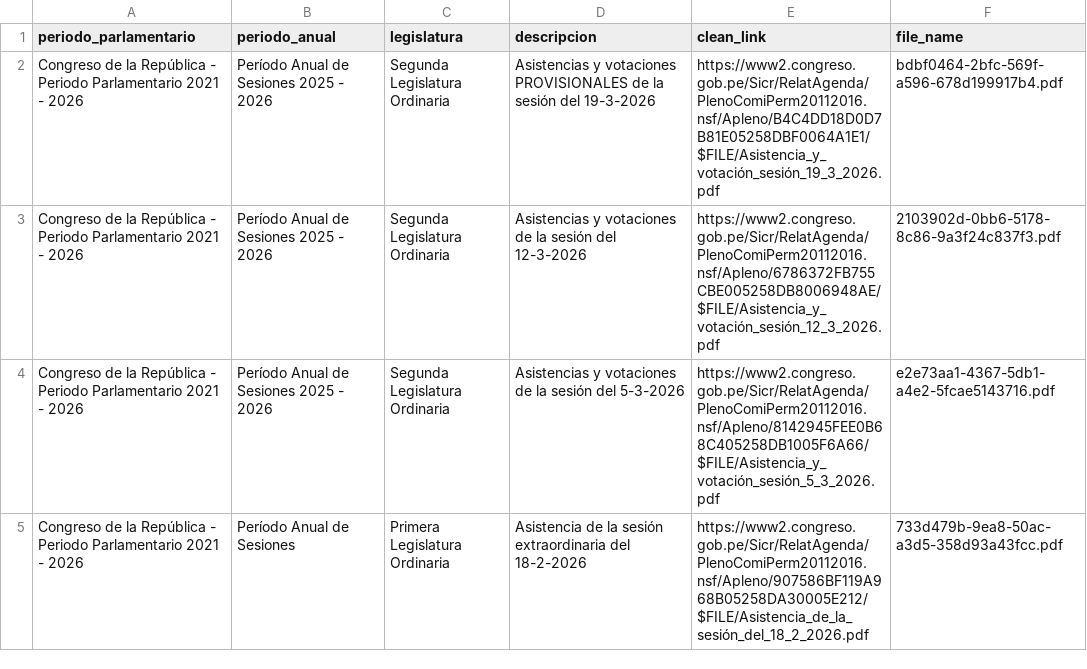
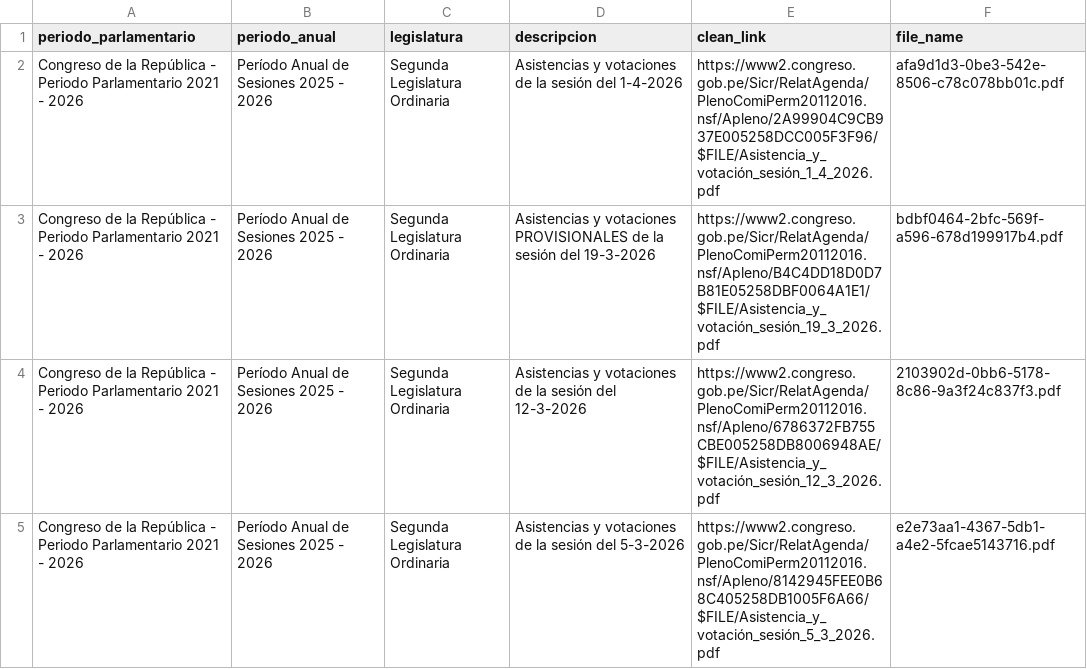
Before and after one commit to NahumFGz/parliament-voting-web, a CSV file: notebooks/scraping/data/documentos_historico.csv, drawn as a sheet; only a part is shown; the shorter side is filled out with more unchanged rows; the diff names each change by its address in the sheet, - before the commit and + after, or states it on an @@ line.

```diff
--- a/notebooks/scraping/data/documentos_historico.csv
+++ b/notebooks/scraping/data/documentos_historico.csv
+row 2: Congreso de la República - Periodo Parlamentario 2021 - 2026 | Período Anual de Sesiones 2025 - 2026 | Segunda Legislatura Ordinaria | Asistencias y votaciones de la sesión del 1-4-2026 | https://www2.congreso.gob.pe/Sicr/RelatAgenda/PlenoComiPerm20112016.nsf/Apleno/2A99904C9CB937E005258DCC005F3F96/$FILE/Asistencia_y_votación_sesión_1_4_2026.pdf | afa9d1d3-0be3-542e-8506-c78c078bb01c.pdf
```
Also changed, not shown: notebooks/scraping/data/documentos_scraper.csv.
